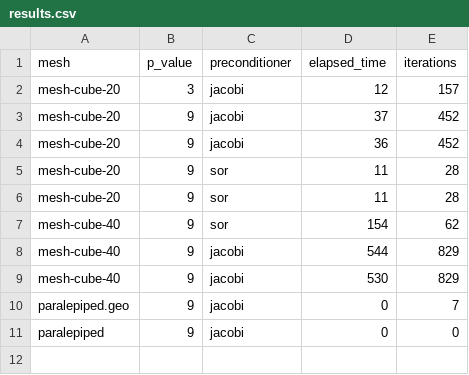
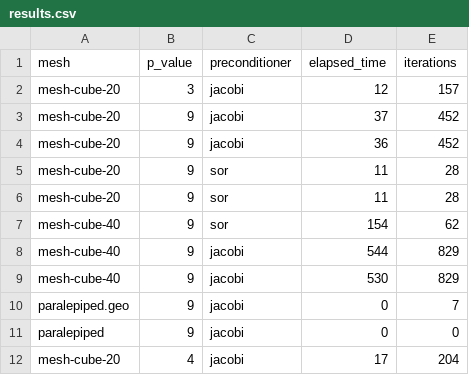
Before and after one commit to LiborioRom/NMPDE-Project, a CSV file: results/results.csv, drawn as a sheet; the diff names each change by its address in the sheet, - before the commit and + after, or states it on an @@ line.

```diff
--- a/results/results.csv
+++ b/results/results.csv
+row 12: mesh-cube-20 | 4 | jacobi | 17 | 204
```
Also changed, not shown: 1 other file.
